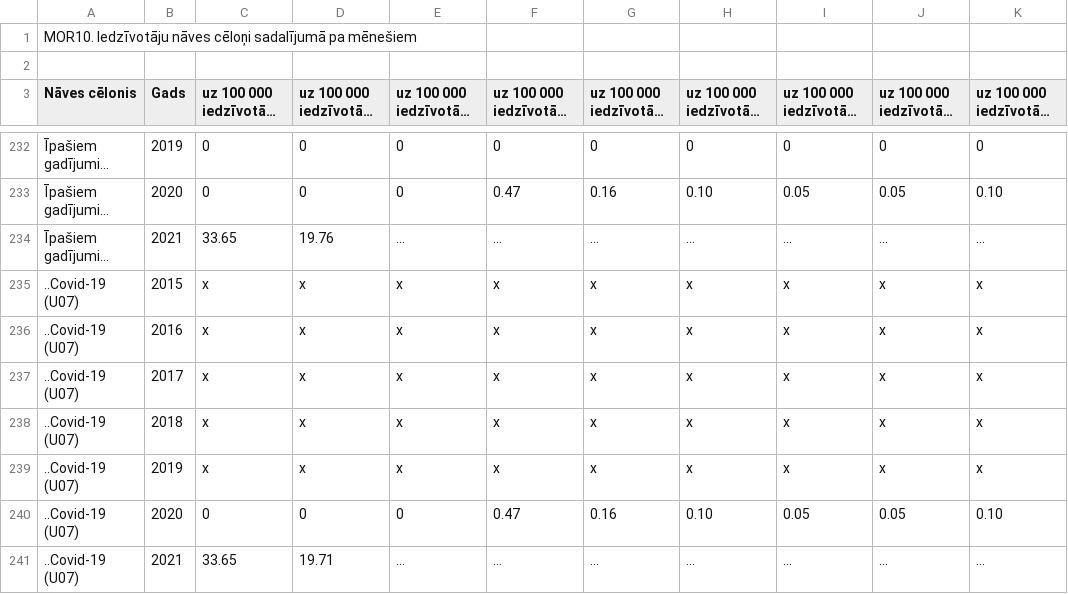
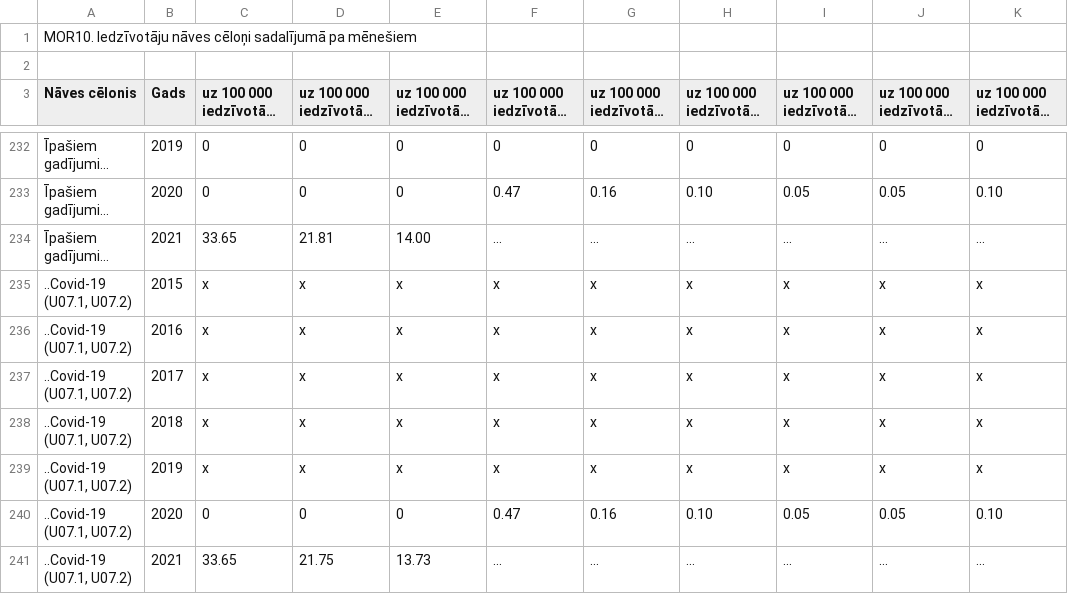
Before and after one commit to valduris/iedzivotaju-naves-celoni-sadalijuma-pa-menesiem, a CSV file: MOR10_rel.csv, drawn as a sheet; only a part is shown, gaps mark what is left out; long unchanged cells end in …; the diff covers the shown part only; the diff names each change by its address in the sheet, - before the commit and + after, or states it on an @@ line.

Commit message:
update chart to include data for Mar 2021 and revised values for existing months

```diff
--- a/MOR10_rel.csv
+++ b/MOR10_rel.csv
-D234 (uz 100 000 iedzīvotāju Februāris): 19.76
+D234 (uz 100 000 iedzīvotāju Februāris): 21.81
-E234 (uz 100 000 iedzīvotāju Marts): ...
+E234 (uz 100 000 iedzīvotāju Marts): 14.00
-A235:A241 (Nāves cēlonis): ..Covid-19 (U07)
+A235:A241 (Nāves cēlonis): ..Covid-19 (U07.1, U07.2)
-D241 (uz 100 000 iedzīvotāju Februāris): 19.71
+D241 (uz 100 000 iedzīvotāju Februāris): 21.75
-E241 (uz 100 000 iedzīvotāju Marts): ...
+E241 (uz 100 000 iedzīvotāju Marts): 13.73
```
Also changed, not shown: 7 added rows and 73 edited cells elsewhere in this file, MOR10_abs.csv, 3 other files.
